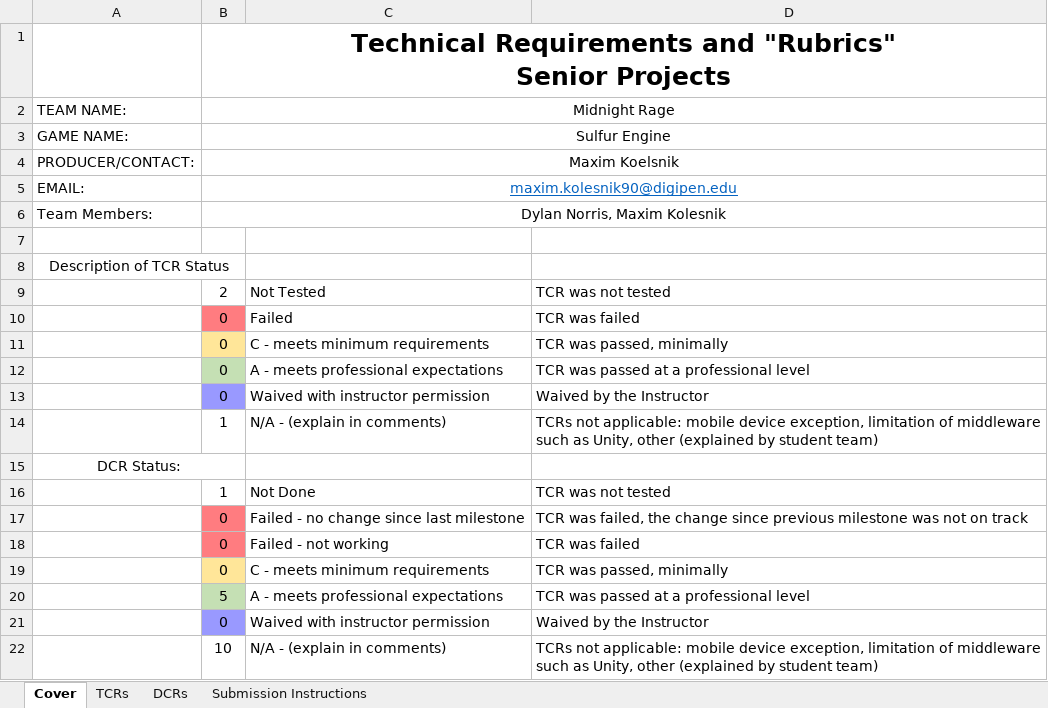
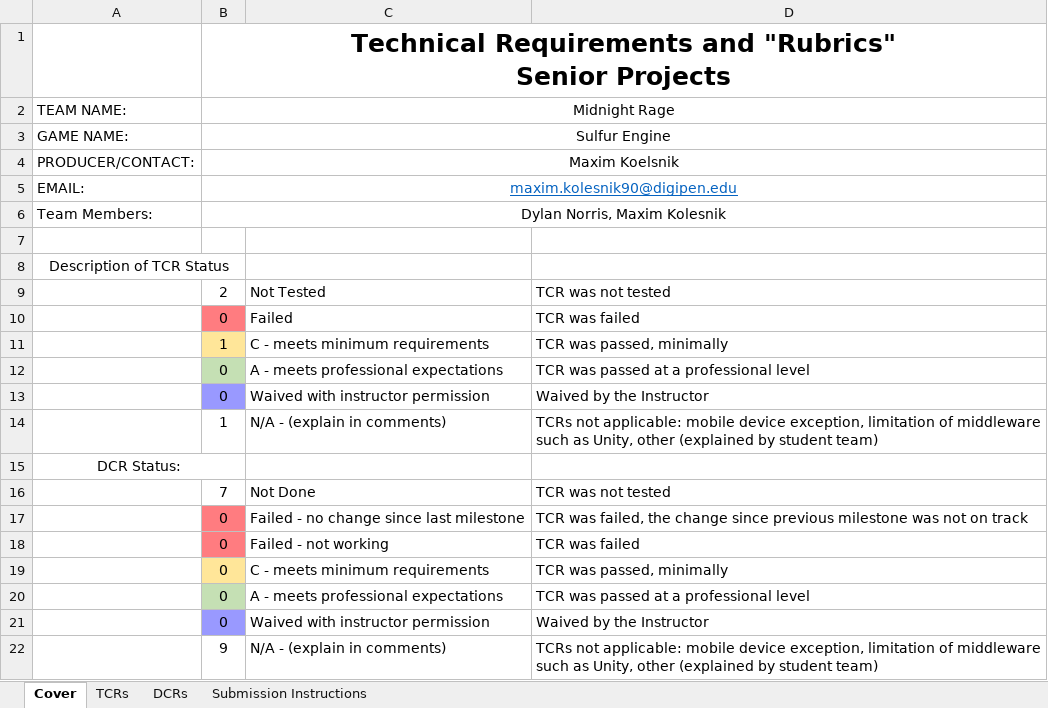
Before and after one commit to MaximKolesnik/Sulfur, an Excel workbook: 450_SulfurEngine/Documents/TCR.xlsx, sheet Cover, drawn as a sheet; values as stored, in another font and other column widths than the file's, no borders; conditional formats not drawn; the diff names each change by its address in the sheet, - before the commit and + after, or states it on an @@ line.

```diff
--- a/450_SulfurEngine/Documents/TCR.xlsx (sheet Cover)
+++ b/450_SulfurEngine/Documents/TCR.xlsx (sheet Cover)
-B11: 0
+B11: 1
-B16: 1
+B16: 7
-B20: 5
+B20: 0
-B22: 10
+B22: 9
```
Also changed, not shown: sheet DCRs, sheet TCRs, sheet Submission Instructions, 1 other file.
